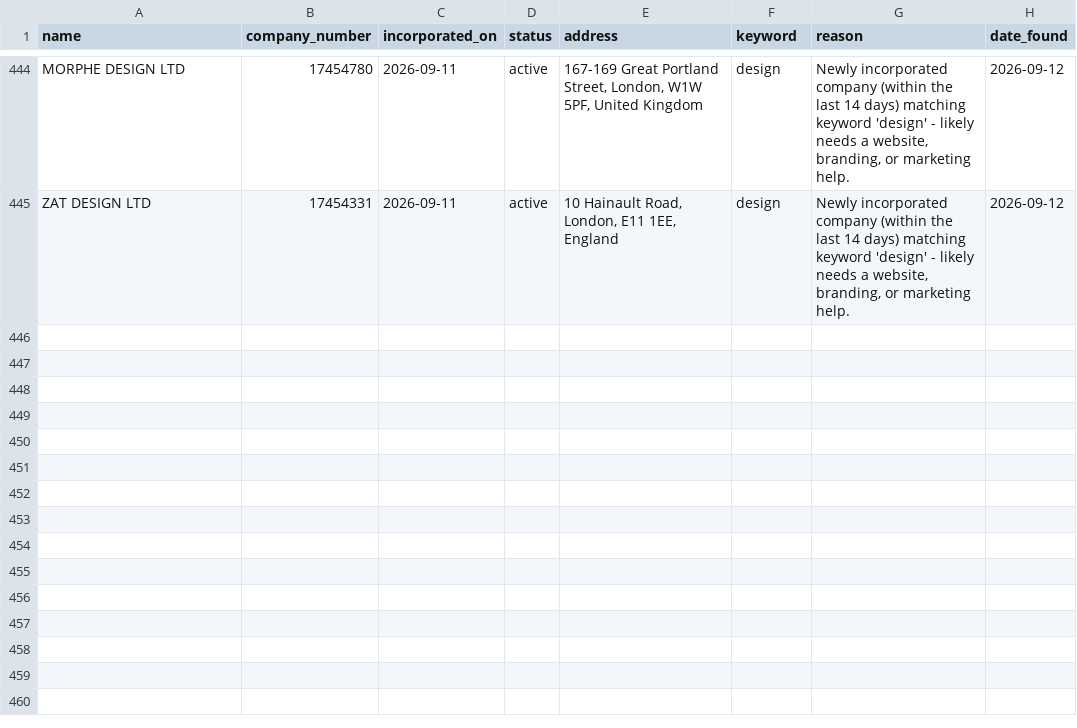
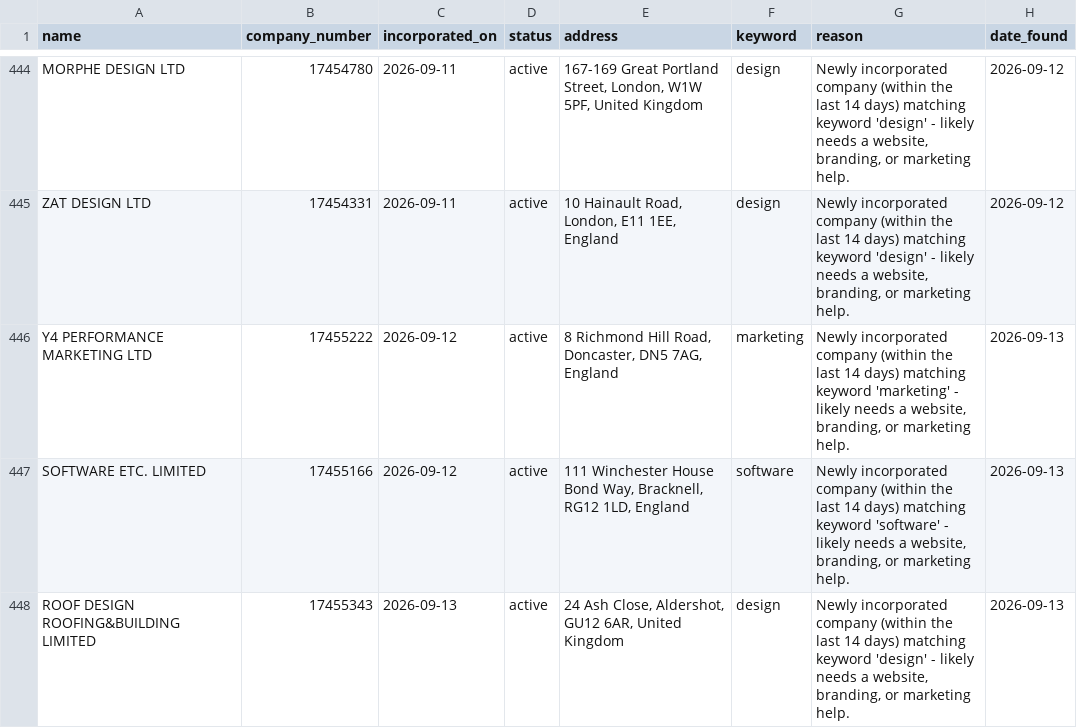
Before and after one commit to ashar-farooqui1/leads, a CSV file: data/leads_companies_house.csv, drawn as a sheet; only a part is shown, gaps mark what is left out; the diff names each change by its address in the sheet, - before the commit and + after, or states it on an @@ line.

```diff
--- a/data/leads_companies_house.csv
+++ b/data/leads_companies_house.csv
+row 446: Y4 PERFORMANCE MARKETING LTD | 17455222 | 2026-09-12 | active | 8 Richmond Hill Road, Doncaster, DN5 7AG, England | marketing | Newly incorporated company (within the last 14 days) matching keyword 'marketing' - likely needs a website, branding, or marketing help. | 2026-09-13
+row 447: SOFTWARE ETC. LIMITED | 17455166 | 2026-09-12 | active | 111 Winchester House Bond Way, Bracknell, RG12 1LD, England | software | Newly incorporated company (within the last 14 days) matching keyword 'software' - likely needs a website, branding, or marketing help. | 2026-09-13
+row 448: ROOF DESIGN ROOFING&BUILDING LIMITED | 17455343 | 2026-09-13 | active | 24 Ash Close, Aldershot, GU12 6AR, United Kingdom | design | Newly incorporated company (within the last 14 days) matching keyword 'design' - likely needs a website, branding, or marketing help. | 2026-09-13
```
Also changed, not shown: data/leads.csv, data/leads_overpass.csv.
